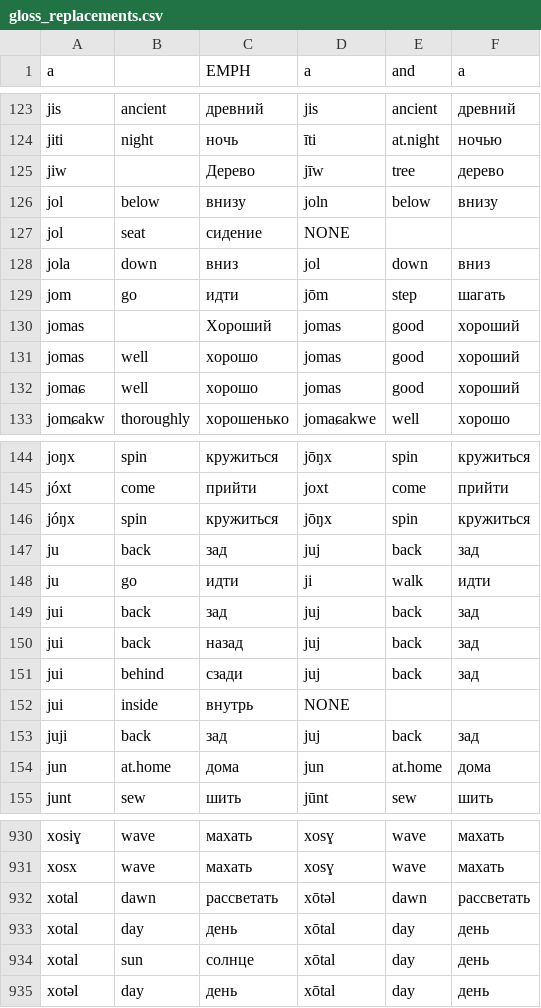
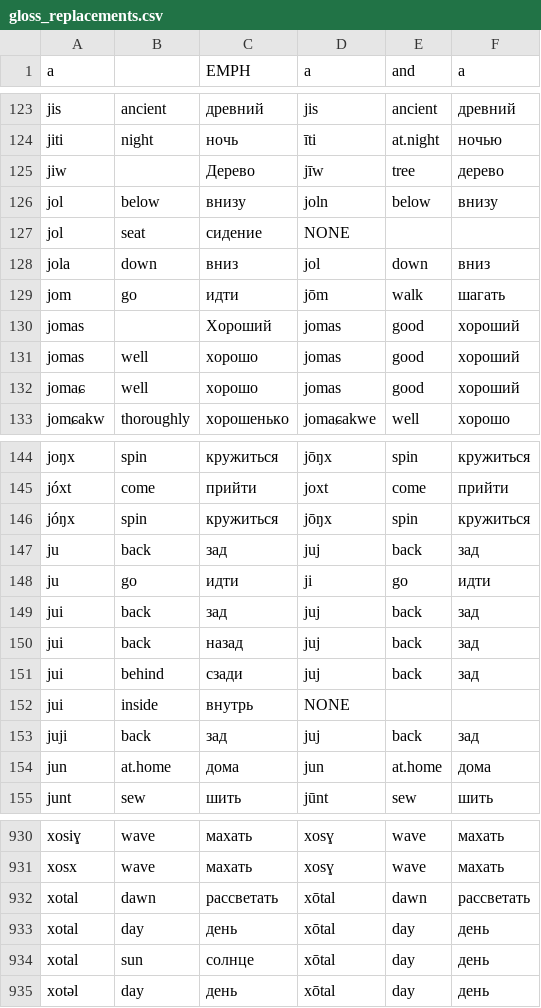
Before and after one commit to timarkh/uniparser-grammar-mansi, a CSV file: gloss_replacements.csv, drawn as a sheet; only a part is shown, gaps mark what is left out; the diff covers the shown part only.

```diff
--- a/gloss_replacements.csv
+++ b/gloss_replacements.csv
@@ -128,3 +128,3 @@ jol	seat	сидение	NONE
 jola	down	вниз	jol	down	вниз
-jom	go	идти	jōm	step	шагать
+jom	go	идти	jōm	walk	шагать
 jomas		Хороший	jomas	good	хороший
@@ -147,3 +147,3 @@ jóŋx	spin	кружиться	jōŋx	spin	кружиться
 ju	back	зад	juj	back	зад
-ju	go	идти	ji	walk	идти
+ju	go	идти	ji	go	идти
 jui	back	зад	juj	back	зад
@@ -931,3 +931,3 @@ xosiɣ	wave	махать	xosɣ	wave	махать
 xosx	wave	махать	xosɣ	wave	махать
-xotal	dawn	рассветать	xōtəl	dawn	рассветать
+xotal	dawn	рассветать	xōtal	dawn	рассветать
 xotal	day	день	xōtal	day	день
```
Also changed, not shown: 32 edited cells elsewhere in this file, 8 other files.
